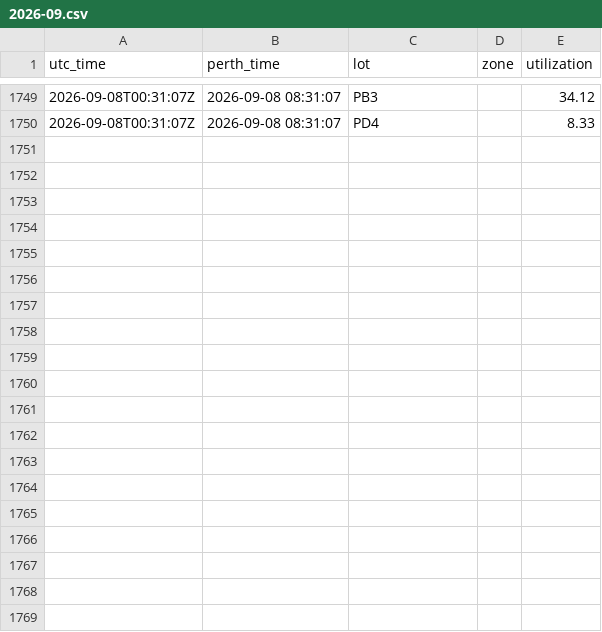
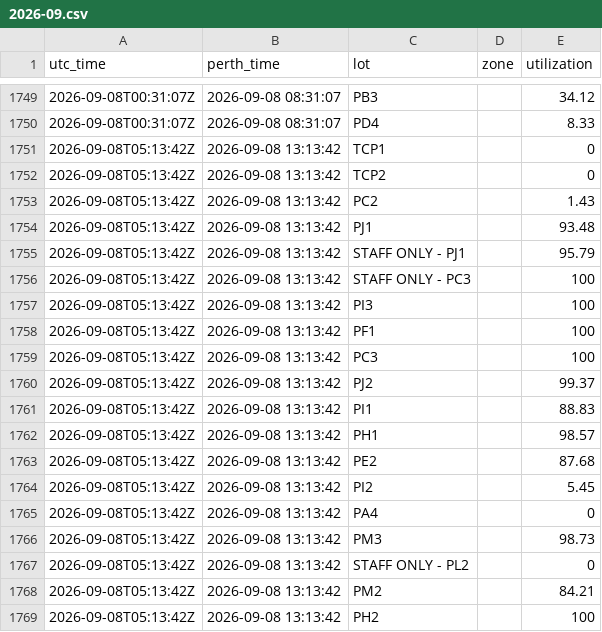
Before and after one commit to MichaelOvens/curtin-parking-data, a CSV file: data/2026-09.csv, drawn as a sheet; only a part is shown, gaps mark what is left out; the diff covers the shown part only; the diff names each change by its address in the sheet, - before the commit and + after, or states it on an @@ line.

```diff
--- a/data/2026-09.csv
+++ b/data/2026-09.csv
+row 1751: 2026-09-08T05:13:42Z | 2026-09-08 13:13:42 | TCP1 |  | 0
+row 1752: 2026-09-08T05:13:42Z | 2026-09-08 13:13:42 | TCP2 |  | 0
+row 1753: 2026-09-08T05:13:42Z | 2026-09-08 13:13:42 | PC2 |  | 1.43
+row 1754: 2026-09-08T05:13:42Z | 2026-09-08 13:13:42 | PJ1 |  | 93.48
+row 1755: 2026-09-08T05:13:42Z | 2026-09-08 13:13:42 | STAFF ONLY - PJ1 |  | 95.79
+row 1756: 2026-09-08T05:13:42Z | 2026-09-08 13:13:42 | STAFF ONLY - PC3 |  | 100
+row 1757: 2026-09-08T05:13:42Z | 2026-09-08 13:13:42 | PI3 |  | 100
+row 1758: 2026-09-08T05:13:42Z | 2026-09-08 13:13:42 | PF1 |  | 100
+row 1759: 2026-09-08T05:13:42Z | 2026-09-08 13:13:42 | PC3 |  | 100
+row 1760: 2026-09-08T05:13:42Z | 2026-09-08 13:13:42 | PJ2 |  | 99.37
+row 1761: 2026-09-08T05:13:42Z | 2026-09-08 13:13:42 | PI1 |  | 88.83
+row 1762: 2026-09-08T05:13:42Z | 2026-09-08 13:13:42 | PH1 |  | 98.57
+row 1763: 2026-09-08T05:13:42Z | 2026-09-08 13:13:42 | PE2 |  | 87.68
+row 1764: 2026-09-08T05:13:42Z | 2026-09-08 13:13:42 | PI2 |  | 5.45
+row 1765: 2026-09-08T05:13:42Z | 2026-09-08 13:13:42 | PA4 |  | 0
+row 1766: 2026-09-08T05:13:42Z | 2026-09-08 13:13:42 | PM3 |  | 98.73
+row 1767: 2026-09-08T05:13:42Z | 2026-09-08 13:13:42 | STAFF ONLY - PL2 |  | 0
+row 1768: 2026-09-08T05:13:42Z | 2026-09-08 13:13:42 | PM2 |  | 84.21
+row 1769: 2026-09-08T05:13:42Z | 2026-09-08 13:13:42 | PH2 |  | 100
```
Also changed, not shown: 14 added rows elsewhere in this file.
